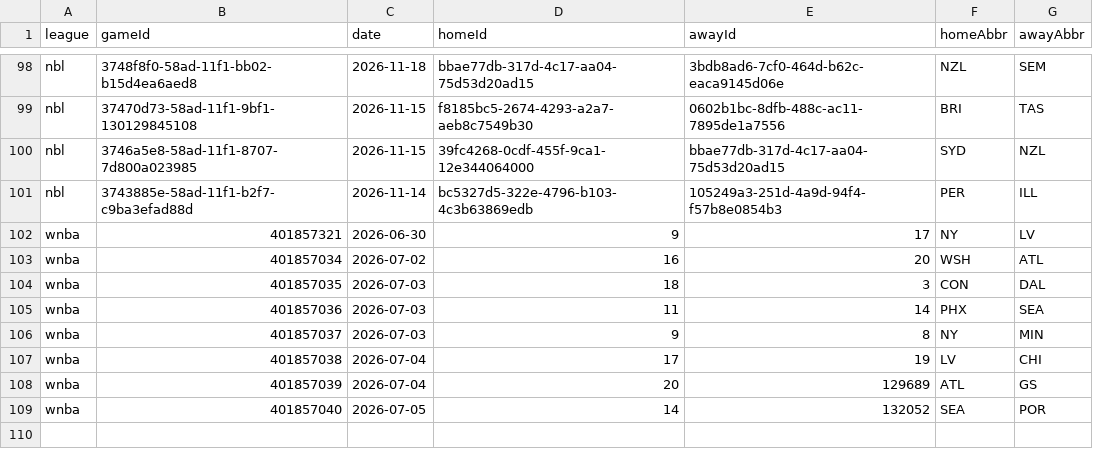
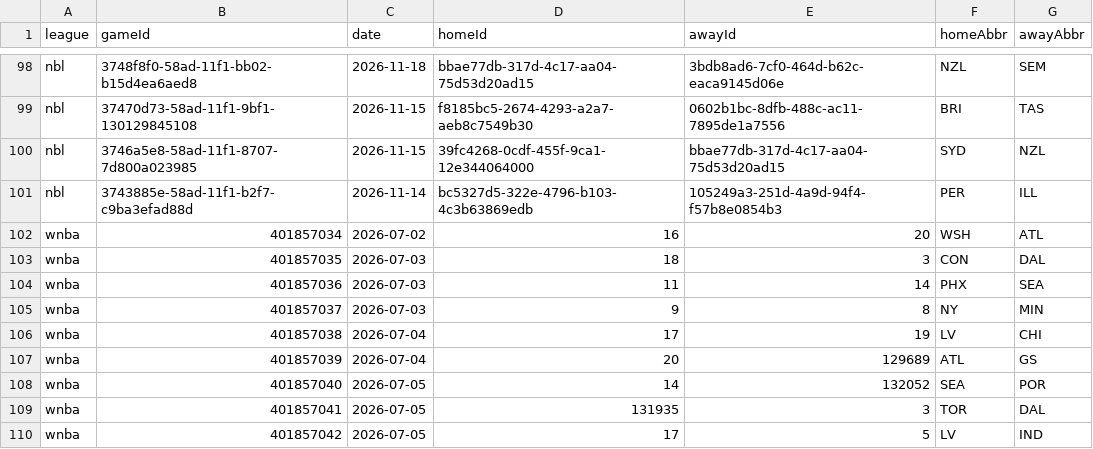
Before and after one commit to DanielTomaro13/Basketball-Modelling, a CSV file: data/fixtures.csv, drawn as a sheet; only a part is shown, gaps mark what is left out.

```diff
--- a/data/fixtures.csv
+++ b/data/fixtures.csv
@@ -101,3 +101,2 @@ nbl,3746a5e8-58ad-11f1-8707-7d800a023985,2026-11-15,39fc4268-0cdf-455f-9ca1-12e3
 nbl,3743885e-58ad-11f1-b2f7-c9ba3efad88d,2026-11-14,bc5327d5-322e-4796-b103-4c3b63869edb,105249a3-251d-4a9d-94f4-f57b8e0854b3,PER,ILL
-wnba,401857321,2026-06-30,9,17,NY,LV
 wnba,401857034,2026-07-02,16,20,WSH,ATL
@@ -109 +108,3 @@ wnba,401857039,2026-07-04,20,129689,ATL,GS
 wnba,401857040,2026-07-05,14,132052,SEA,POR
+wnba,401857041,2026-07-05,131935,3,TOR,DAL
+wnba,401857042,2026-07-05,17,5,LV,IND
```
Also changed, not shown: reports/predictions.csv, 31 other files.
